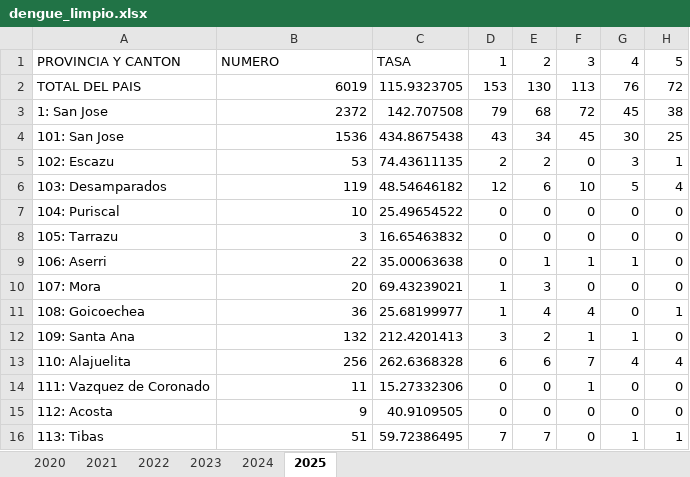
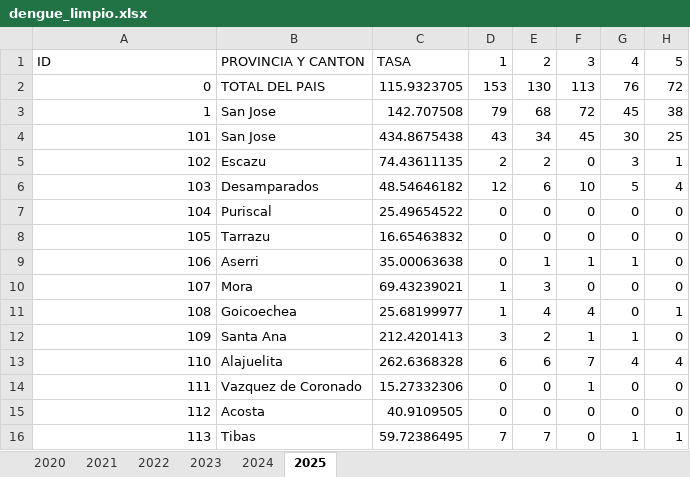
Before and after one commit to artisticlimon/dengue-model, an Excel workbook: data/raw/dengue_limpio.xlsx, sheet 2025, drawn as a sheet; only a part is shown; values as stored, in another font and other column widths than the file's, no borders; the diff covers the shown part only; the diff names each change by its address in the sheet, - before the commit and + after, or states it on an @@ line.

Commit message:
delete new cantons and create id column

```diff
--- a/data/raw/dengue_limpio.xlsx (sheet 2025)
+++ b/data/raw/dengue_limpio.xlsx (sheet 2025)
-A1: PROVINCIA Y CANTON
+A1: ID
-B1: NUMERO
+B1: PROVINCIA Y CANTON
-A2: TOTAL DEL PAIS
+A2: 0
-B2: 6019
+B2: TOTAL DEL PAIS
-A3: 1: San Jose
+A3: 1
-B3: 2372
+B3: San Jose
-A4: 101: San Jose
+A4: 101
-B4: 1536
+B4: San Jose
-A5: 102: Escazu
+A5: 102
-B5: 53
+B5: Escazu
-A6: 103: Desamparados
+A6: 103
-B6: 119
+B6: Desamparados
-A7: 104: Puriscal
+A7: 104
-B7: 10
+B7: Puriscal
-A8: 105: Tarrazu
+A8: 105
-B8: 3
+B8: Tarrazu
-A9: 106: Aserri
+A9: 106
-B9: 22
+B9: Aserri
-A10: 107: Mora
+A10: 107
-B10: 20
+B10: Mora
-A11: 108: Goicoechea
+A11: 108
-B11: 36
+B11: Goicoechea
-A12: 109: Santa Ana
+A12: 109
-B12: 132
+B12: Santa Ana
-A13: 110: Alajuelita
+A13: 110
-B13: 256
+B13: Alajuelita
-A14: 111: Vazquez de Coronado
+A14: 111
-B14: 11
+B14: Vazquez de Coronado
-A15: 112: Acosta
+A15: 112
-B15: 9
+B15: Acosta
-A16: 113: Tibas
+A16: 113
-B16: 51
+B16: Tibas
```
Also changed, not shown: 158 edited cells elsewhere in this sheet, sheet 2024, sheet 2023, sheet 2021, sheet 2022, sheet 2020.
